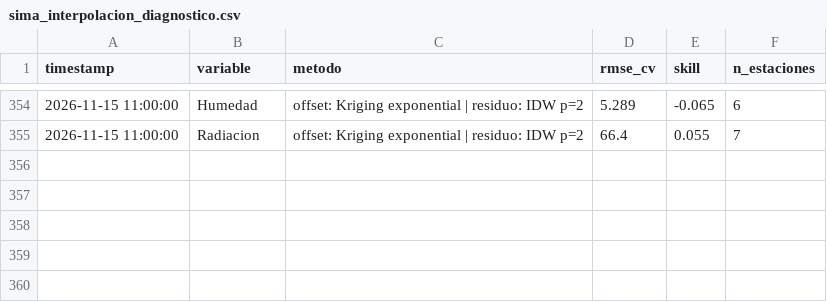
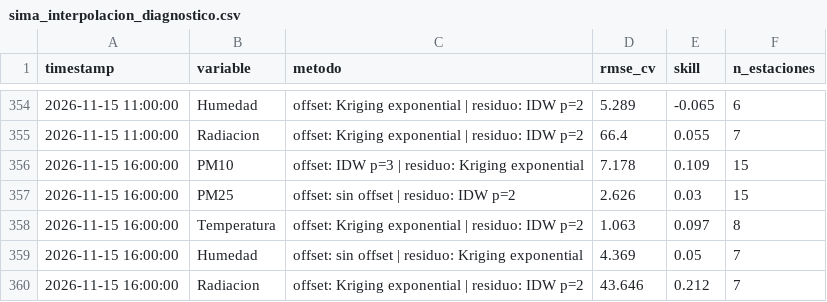
Before and after one commit to vasquez-roberto/capa_meteorologica, a CSV file: SIMA/sima_interpolacion_diagnostico.csv, drawn as a sheet; only a part is shown, gaps mark what is left out.

```diff
--- a/SIMA/sima_interpolacion_diagnostico.csv
+++ b/SIMA/sima_interpolacion_diagnostico.csv
@@ -355 +355,6 @@
 2026-11-15 11:00:00,Radiacion,offset: Kriging exponential | residuo: IDW p=2,66.4,0.055,7
+2026-11-15 16:00:00,PM10,offset: IDW p=3 | residuo: Kriging exponential,7.178,0.109,15
+2026-11-15 16:00:00,PM25,offset: sin offset | residuo: IDW p=2,2.626,0.03,15
+2026-11-15 16:00:00,Temperatura,offset: Kriging exponential | residuo: IDW p=2,1.063,0.097,8
+2026-11-15 16:00:00,Humedad,offset: sin offset | residuo: Kriging exponential,4.369,0.05,7
+2026-11-15 16:00:00,Radiacion,offset: Kriging exponential | residuo: IDW p=2,43.646,0.212,7
```
Also changed, not shown: Purple Air/purpleair_meteo_lecturas.csv, SIMA/sima_interpolacion_lecturas.csv, 18 other files.
